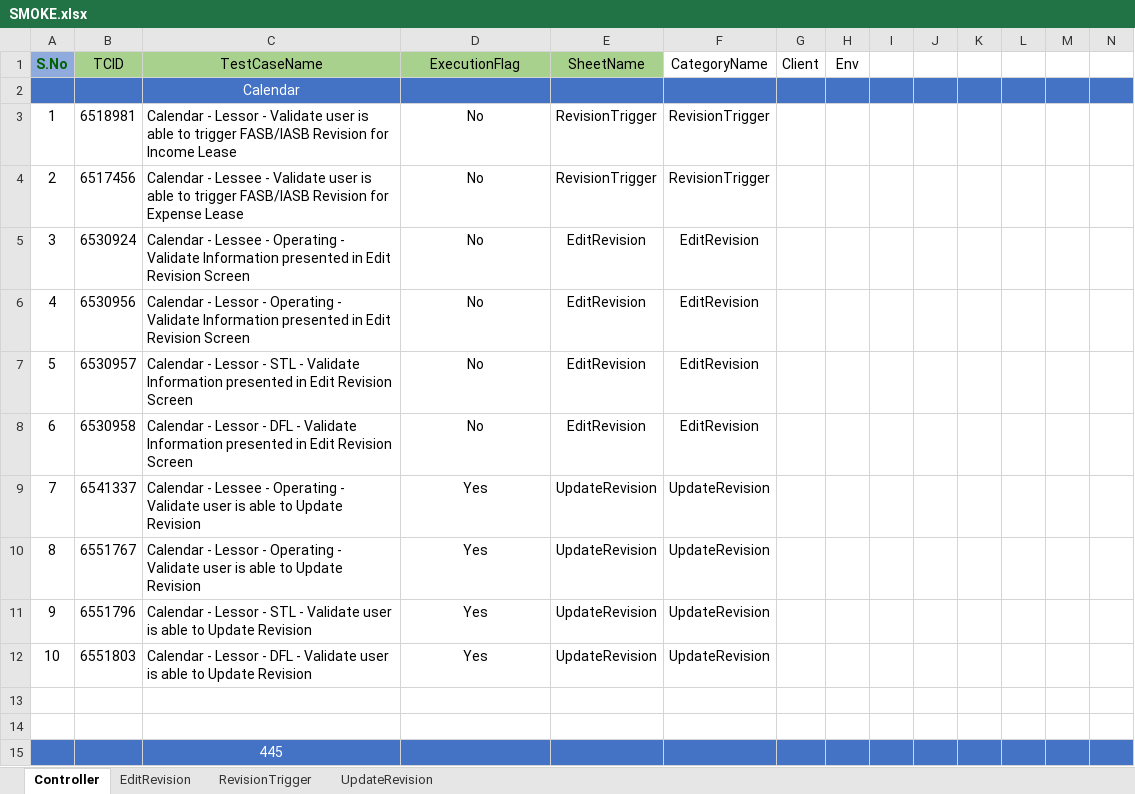
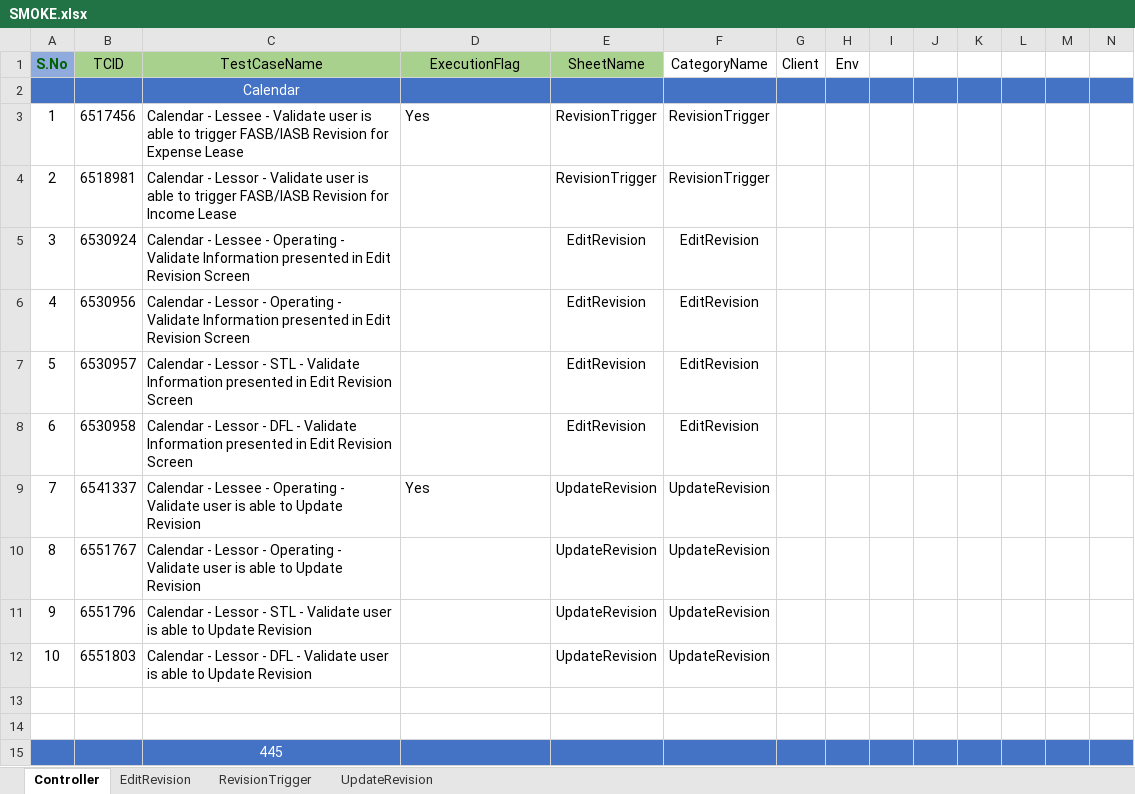
Before and after one commit to shahriarkamal-dsi/AMT-TestFrameWork, an Excel workbook: src/main/resources/modules/SMOKE.xlsx, sheet Controller, drawn as a sheet; only a part is shown; values as stored, in another font and other column widths than the file's, no borders; removed rows and columns are numbered as before the commit, all else as after; rows hold the shown columns only; the diff covers the shown part only; the diff names each change by its address in the sheet, - before the commit and + after, or states it on an @@ line.

```diff
--- a/src/main/resources/modules/SMOKE.xlsx (sheet Controller)
+++ b/src/main/resources/modules/SMOKE.xlsx (sheet Controller)
+row 3: 1 | 6517456 | Calendar - Lessee - Validate user is able to trigger FASB/IASB Revision for Expense Lease | Yes | RevisionTrigger | RevisionTrigger
-A4 (S.No): 1
+A4 (S.No): 2
-D4 (ExecutionFlag): No
+D4 (ExecutionFlag): (empty)
-row 4: 2 | 6517456 | Calendar - Lessee - Validate user is able to trigger FASB/IASB Revision for Expense Lease | No | RevisionTrigger | RevisionTrigger
-D5:D8 (ExecutionFlag): No
+D5:D8 (ExecutionFlag): (empty)
-D9 alignment: center
+D9 alignment: left
-D10:D12 (ExecutionFlag): Yes
+D10:D12 (ExecutionFlag): (empty)
```
Also changed, not shown: 24 edited cells elsewhere in this sheet, sheet RevisionTrigger, sheet EditRevision, src/main/resources/modules/CommonTC.xlsx, 7 other files.
